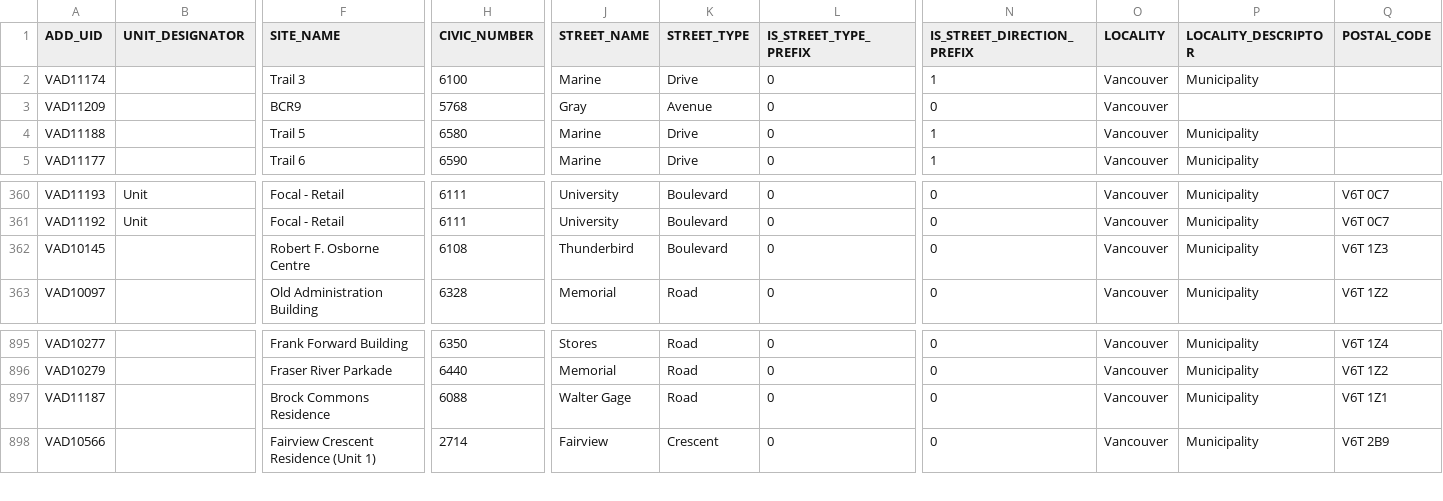
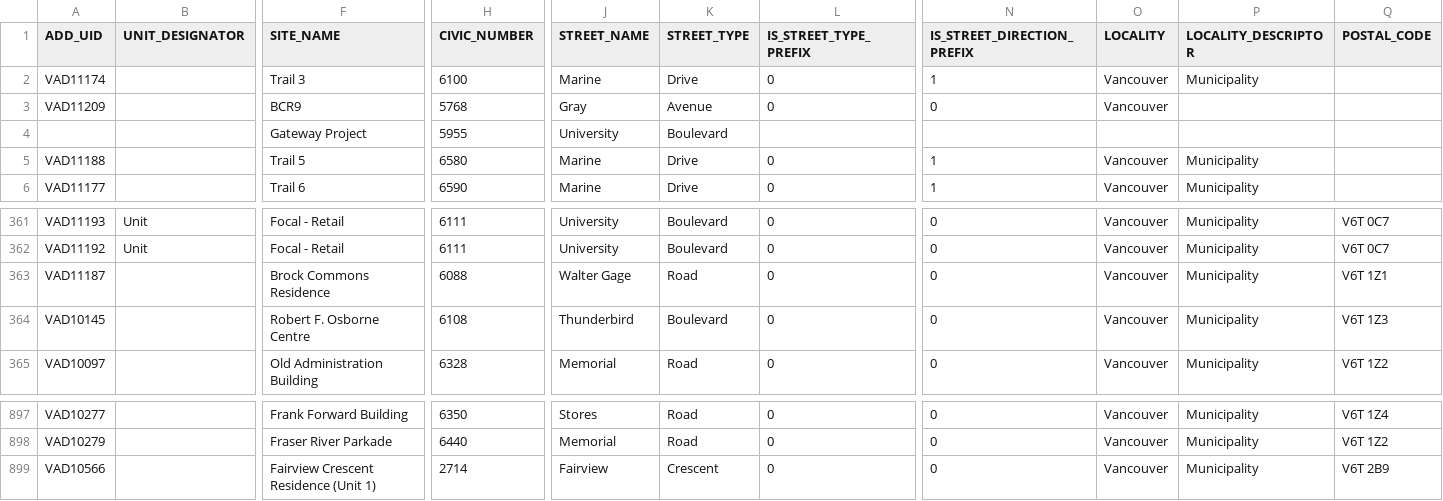
Before and after one commit to UBCGeodata/ubc-geospatial-opendata, a CSV file: ubcv/locations/csv/ubcv_address.csv, drawn as a sheet; only a part is shown, gaps mark what is left out; removed rows and columns are numbered as before the commit, all else as after; rows hold the shown columns only; the diff names each change by its address in the sheet, - before the commit and + after, or states it on an @@ line.

```diff
--- a/ubcv/locations/csv/ubcv_address.csv
+++ b/ubcv/locations/csv/ubcv_address.csv
+row 4:  |  | Gateway Project | 5955 | University | Boulevard
+row 363: VAD11187 |  | Brock Commons Residence | 6088 | Walter Gage | Road | 0 | 0 | Vancouver | Municipality | V6T 1Z1
-row 897: VAD11187 |  | Brock Commons Residence | 6088 | Walter Gage | Road | 0 | 0 | Vancouver | Municipality | V6T 1Z1
```
Also changed, not shown: ubcv/planning/csv/ubcv_landuse.csv, ubcv/planning/csv/ubcv_neighbourhoods.csv, 9 other files.
